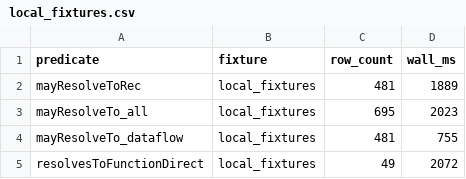
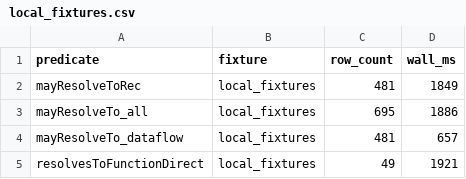
Before and after one commit to Gjdoalfnrxu/tsq, a CSV file: bench/valueflow/results/run_001/local_fixtures.csv, drawn as a sheet.

Commit message:
fix(bench): address PR #209 adversarial review minors
MINOR-1: README sort-key drift — drop -k3,3n from the documented
command to match the actual bench_run.sh sort (row_count magnitude
is not a semantically useful tiebreaker).

MINOR-2: compare.py now surfaces zero-row predicates via a new
`zero_row_predicates` field on summarise's output and a dedicated
section in the CLI output. Matches the module docstring's promise
("flagged explicitly"); previously silent.

MINOR-3: bench_run.sh now emits `path_repo_relative` in the manifest
when the resolved corpus path sits under REPO_ROOT. `path_resolved`
is kept for debug; the repo-relative field is the stable one for
diffing manifests across worktrees. run_001/manifest.yaml
regenerated with the fix; local_fixtures.csv row counts unchanged
(wall_ms timing noise only).

MINOR-4: README "See also" now differentiates this rowcount-diff
harness from the Phase C Go wall-time bench gate
(valueflow_mastodon_bench_test.go, -tags=bench). Different
questions, different signals.

MINOR-5: compare.compute_delta now emits `error_added` /
`error_removed` when a key exists on only one side AND that side is
an ERROR row. Distinguishing these from plain added/removed matters:
a new predicate that silently starts erroring is a different
problem from one that adds a working predicate. Summary bucket
`errors` now includes the new statuses.

Tests: test_compare.py gains test_zero_row_predicates_surfaced_in_summary
and test_error_added_and_error_removed_statuses. All 11 tests
green; bench_run.sh smoke still green.

```diff
--- a/bench/valueflow/results/run_001/local_fixtures.csv
+++ b/bench/valueflow/results/run_001/local_fixtures.csv
@@ -1,5 +1,5 @@
 predicate,fixture,row_count,wall_ms
-mayResolveToRec,local_fixtures,481,1889
-mayResolveTo_all,local_fixtures,695,2023
-mayResolveTo_dataflow,local_fixtures,481,755
-resolvesToFunctionDirect,local_fixtures,49,2072
+mayResolveToRec,local_fixtures,481,1849
+mayResolveTo_all,local_fixtures,695,1886
+mayResolveTo_dataflow,local_fixtures,481,657
+resolvesToFunctionDirect,local_fixtures,49,1921
```
Also changed, not shown: 5 other files.
